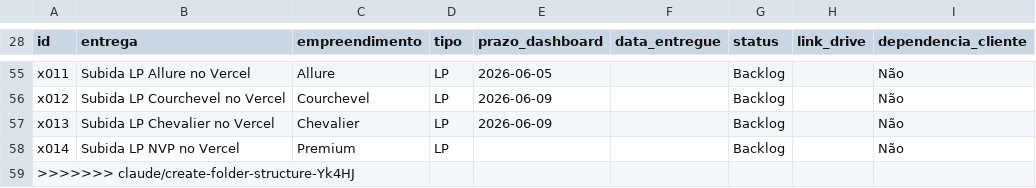
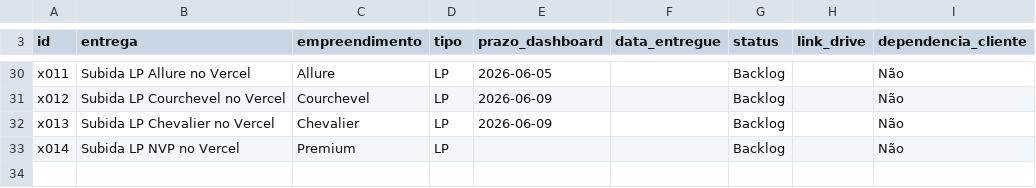
Before and after one commit to marinavilacac/nyo, a CSV file: clickup/data/tech.csv, drawn as a sheet; only a part is shown, gaps mark what is left out; the diff covers the shown part only; the diff names each change by its address in the sheet, - before the commit and + after, or states it on an @@ line.

```diff
--- a/clickup/data/tech.csv
+++ b/clickup/data/tech.csv
-row 59: >>>>>>> claude/create-folder-structure-Yk4HJ
```
Also changed, not shown: 25 removed rows elsewhere in this file, clickup/data/brand.csv, clickup/data/social.csv, 1 other file.
